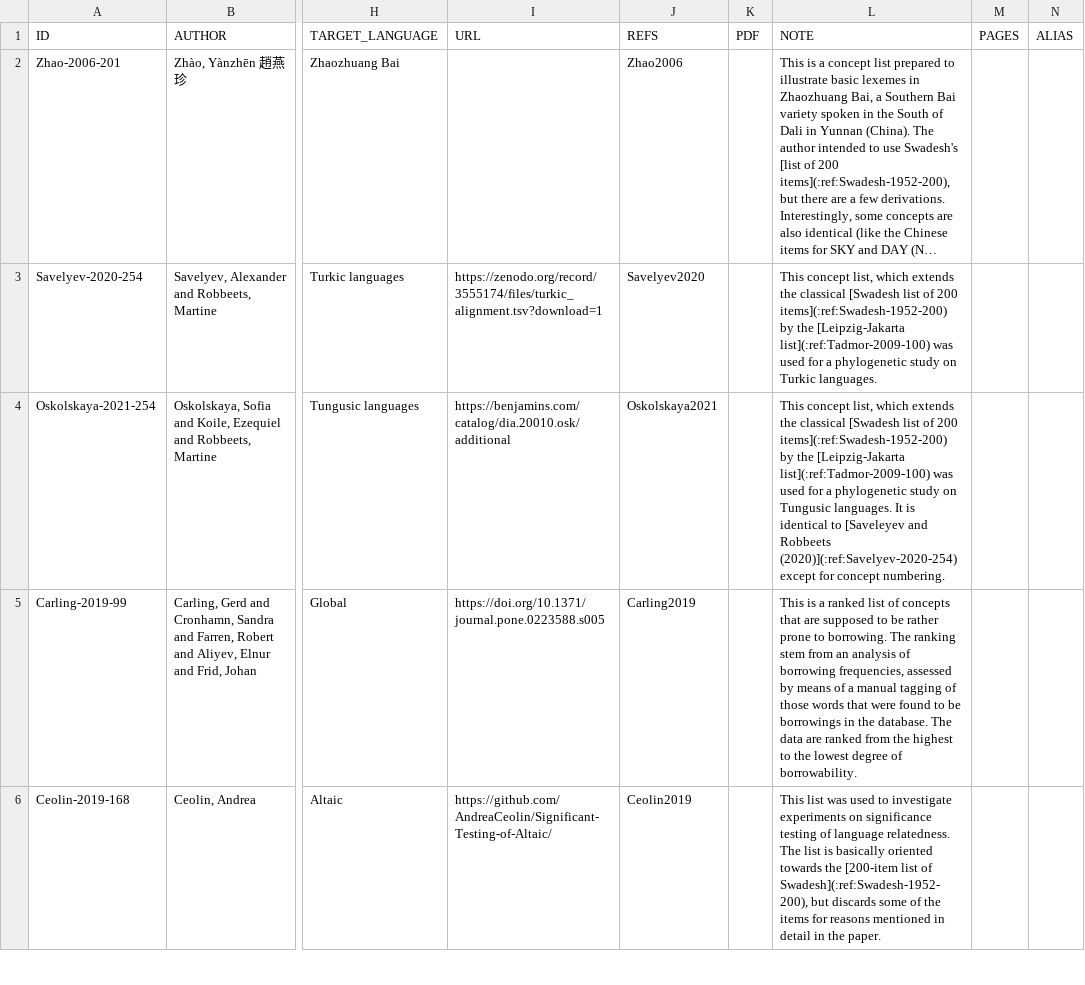
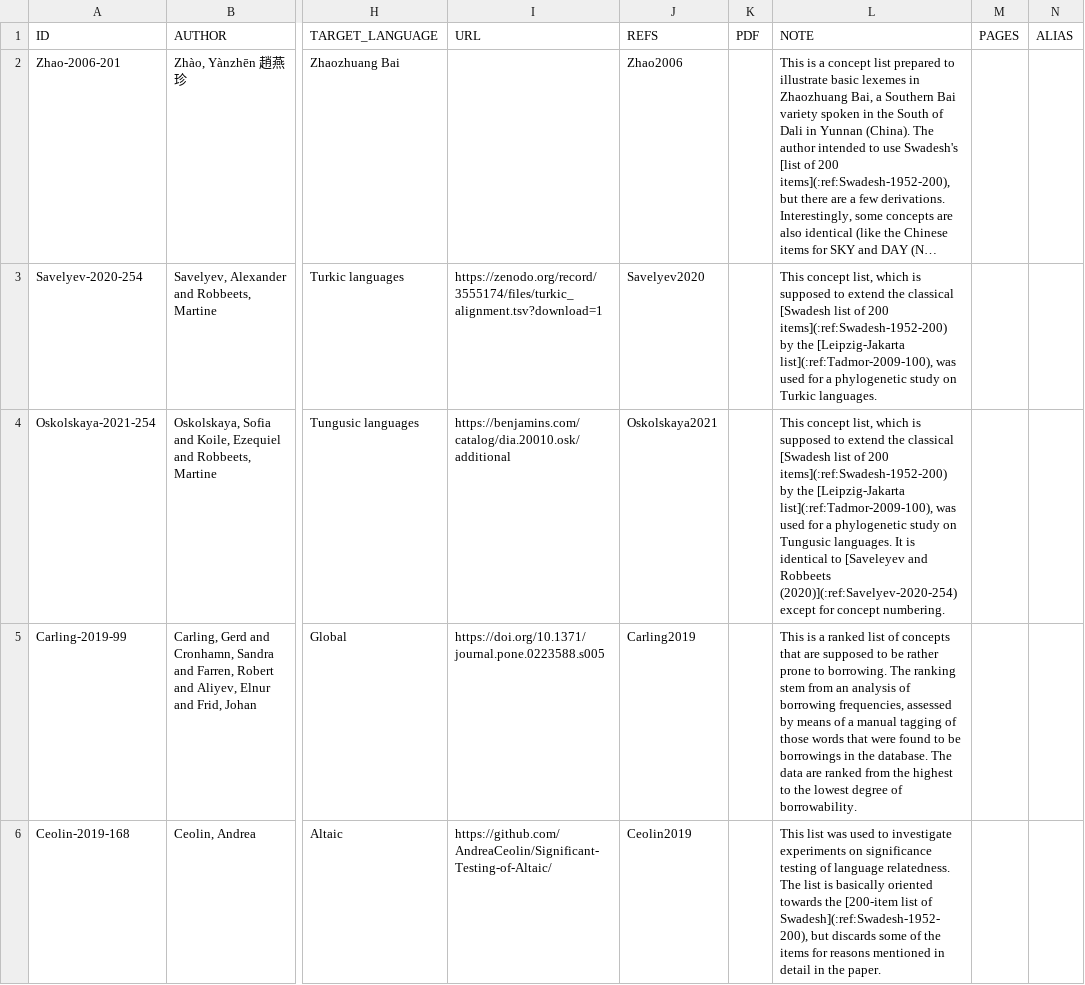
Before and after one commit to concepticon/concepticon-data, a TSV file: concepticondata/conceptlists.tsv, drawn as a sheet; only a part is shown, gaps mark what is left out; long unchanged cells end in …; the diff names each change by its address in the sheet, - before the commit and + after, or states it on an @@ line.

Commit message:
fixed description

```diff
--- a/concepticondata/conceptlists.tsv
+++ b/concepticondata/conceptlists.tsv
-L3 (NOTE): …list, which extends the classical [Swadesh list of 200 items](:ref:Swadesh-1952-200) by the [Leipzig-Jakarta list](:ref:Tadmor-2009-100) was used…
+L3 (NOTE): …list, which is supposed to extend the classical [Swadesh list of 200 items](:ref:Swadesh-1952-200) by the [Leipzig-Jakarta list](:ref:Tadmor-2009-100), was used…
-L4 (NOTE): …list, which extends the classical [Swadesh list of 200 items](:ref:Swadesh-1952-200) by the [Leipzig-Jakarta list](:ref:Tadmor-2009-100) was used…
+L4 (NOTE): …list, which is supposed to extend the classical [Swadesh list of 200 items](:ref:Swadesh-1952-200) by the [Leipzig-Jakarta list](:ref:Tadmor-2009-100), was used…
```
